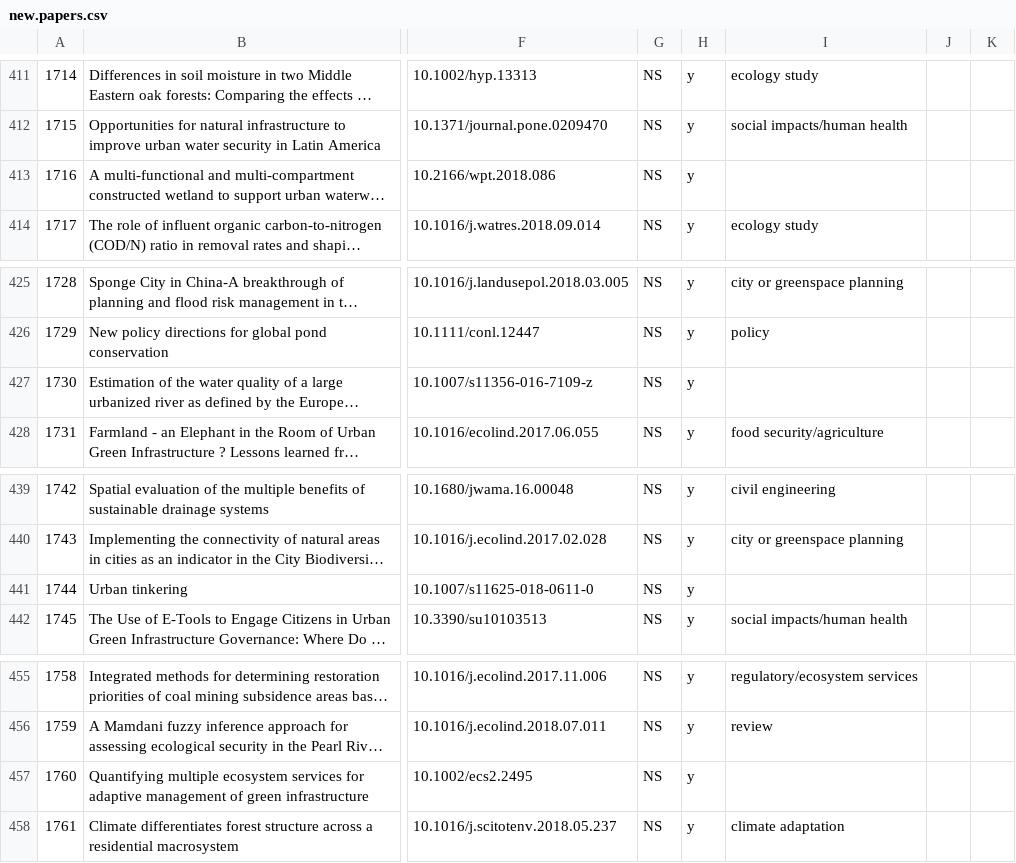
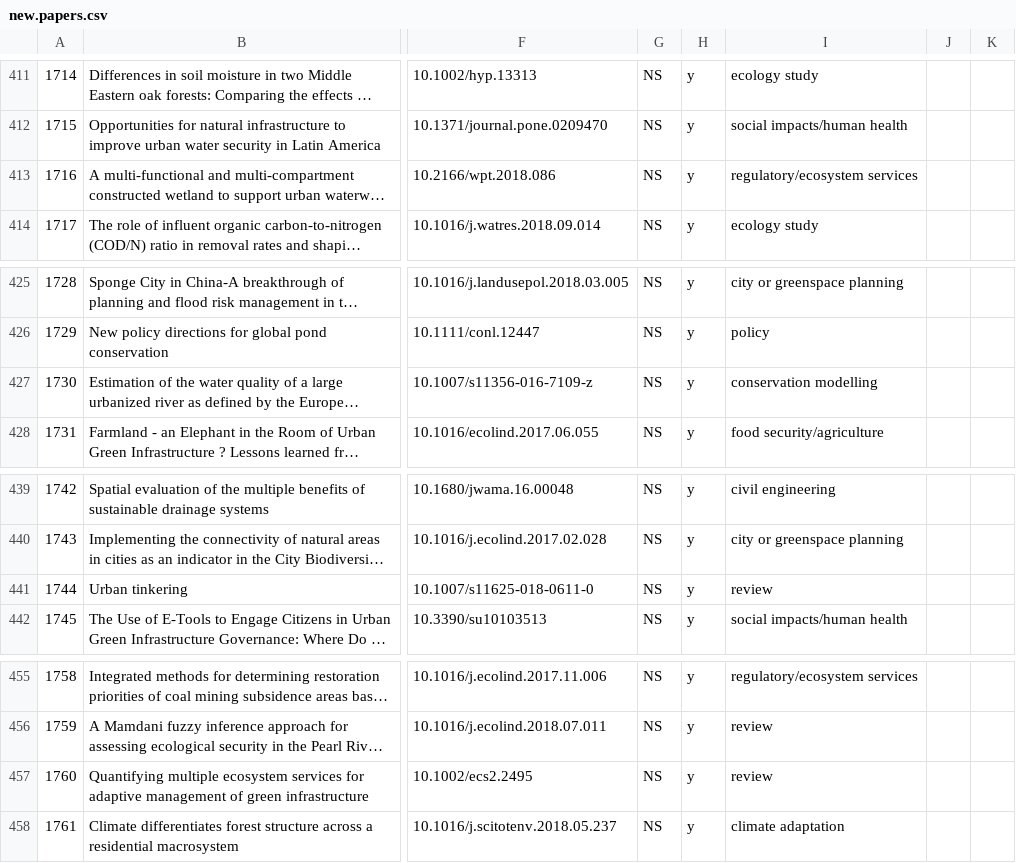
Before and after one commit to afilazzola/GreenInfrastructureMeta, a CSV file: new.papers.csv, drawn as a sheet; only a part is shown, gaps mark what is left out; long unchanged cells end in …; the diff covers the shown part only; the diff names each change by its address in the sheet, - before the commit and + after, or states it on an @@ line.

Commit message:
added the data from reviewers and revised analyses

```diff
--- a/new.papers.csv
+++ b/new.papers.csv
-I413: (empty)
+I413: regulatory/ecosystem services
-I427: (empty)
+I427: conservation modelling
-I441: (empty)
+I441: review
-I457: (empty)
+I457: review
```
Also changed, not shown: 30 edited cells elsewhere in this file, data/MS.data/reviewer.MS/1606.csv, 5 other files.
